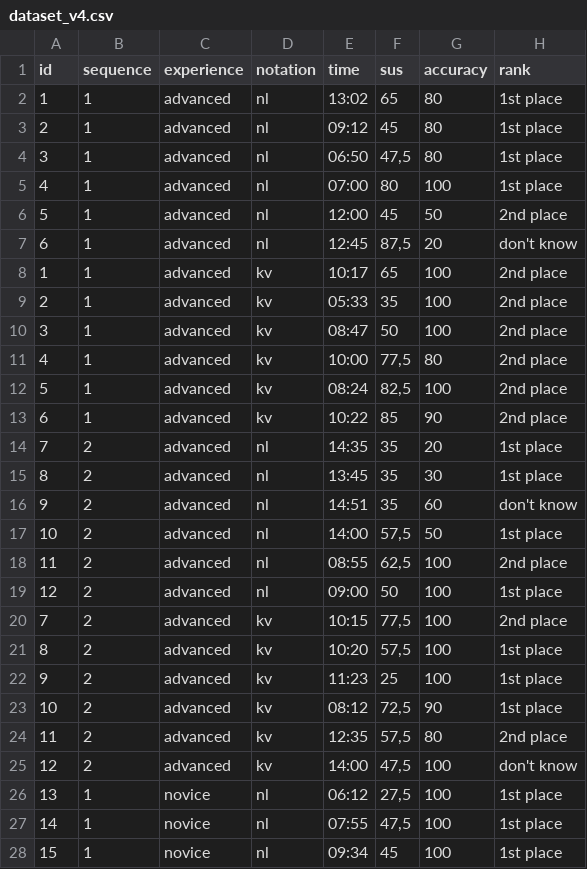
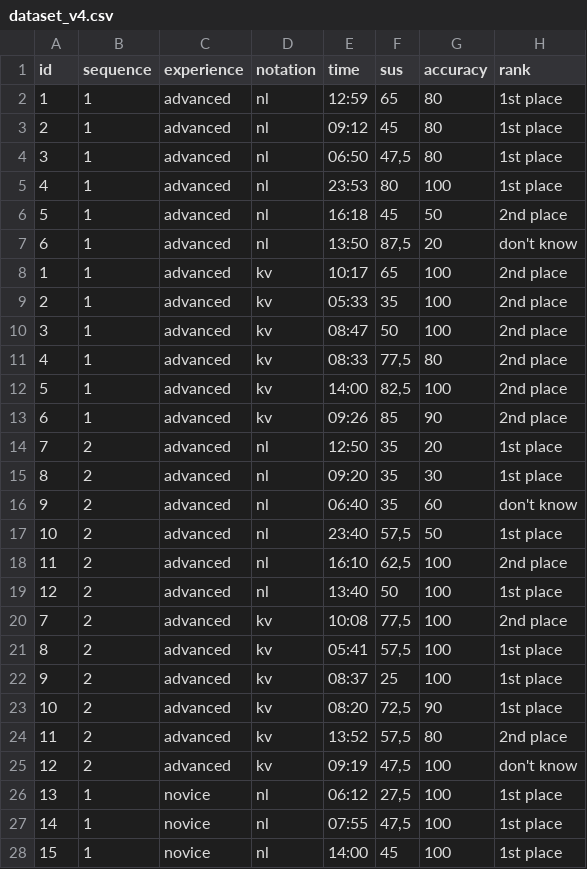
Before and after one commit to michaelfeurstein/sbl-experiment-pretest, a CSV file: dataset_v4.csv, drawn as a sheet; only a part is shown; the diff covers the shown part only.

Commit message:
reiterated test dataset
took a different protocol for time measurement
systematically generated rest of data

```diff
--- a/dataset_v4.csv
+++ b/dataset_v4.csv
@@ -1,8 +1,8 @@
 id;sequence;experience;notation;time;sus;accuracy;rank
-1;1;advanced;nl;13:02;65;80;1st place
+1;1;advanced;nl;12:59;65;80;1st place
 2;1;advanced;nl;09:12;45;80;1st place
 3;1;advanced;nl;06:50;47,5;80;1st place
-4;1;advanced;nl;07:00;80;100;1st place
-5;1;advanced;nl;12:00;45;50;2nd place
-6;1;advanced;nl;12:45;87,5;20;don't know
+4;1;advanced;nl;23:53;80;100;1st place
+5;1;advanced;nl;16:18;45;50;2nd place
+6;1;advanced;nl;13:50;87,5;20;don't know
 1;1;advanced;kv;10:17;65;100;2nd place
@@ -10,19 +10,19 @@ id;sequence;experience;notation;time;sus;accuracy;rank
 3;1;advanced;kv;08:47;50;100;2nd place
-4;1;advanced;kv;10:00;77,5;80;2nd place
-5;1;advanced;kv;08:24;82,5;100;2nd place
-6;1;advanced;kv;10:22;85;90;2nd place
-7;2;advanced;nl;14:35;35;20;1st place
-8;2;advanced;nl;13:45;35;30;1st place
-9;2;advanced;nl;14:51;35;60;don't know
-10;2;advanced;nl;14:00;57,5;50;1st place
-11;2;advanced;nl;08:55;62,5;100;2nd place
-12;2;advanced;nl;09:00;50;100;1st place
-7;2;advanced;kv;10:15;77,5;100;2nd place
-8;2;advanced;kv;10:20;57,5;100;1st place
-9;2;advanced;kv;11:23;25;100;1st place
-10;2;advanced;kv;08:12;72,5;90;1st place
-11;2;advanced;kv;12:35;57,5;80;2nd place
-12;2;advanced;kv;14:00;47,5;100;don't know
+4;1;advanced;kv;08:33;77,5;80;2nd place
+5;1;advanced;kv;14:00;82,5;100;2nd place
+6;1;advanced;kv;09:26;85;90;2nd place
+7;2;advanced;nl;12:50;35;20;1st place
+8;2;advanced;nl;09:20;35;30;1st place
+9;2;advanced;nl;06:40;35;60;don't know
+10;2;advanced;nl;23:40;57,5;50;1st place
+11;2;advanced;nl;16:10;62,5;100;2nd place
+12;2;advanced;nl;13:40;50;100;1st place
+7;2;advanced;kv;10:08;77,5;100;2nd place
+8;2;advanced;kv;05:41;57,5;100;1st place
+9;2;advanced;kv;08:37;25;100;1st place
+10;2;advanced;kv;08:20;72,5;90;1st place
+11;2;advanced;kv;13:52;57,5;80;2nd place
+12;2;advanced;kv;09:19;47,5;100;don't know
 13;1;novice;nl;06:12;27,5;100;1st place
 14;1;novice;nl;07:55;47,5;100;1st place
-15;1;novice;nl;09:34;45;100;1st place
+15;1;novice;nl;14:00;45;100;1st place
```
Also changed, not shown: 17 edited cells elsewhere in this file.
